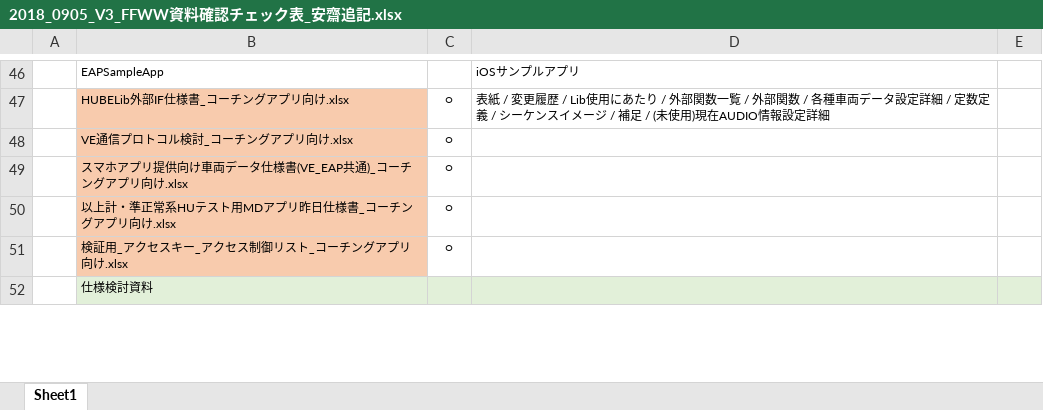
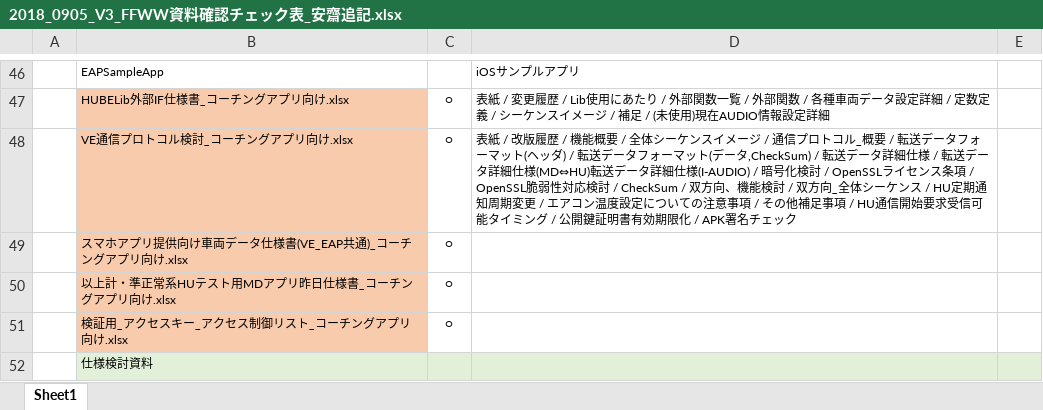
Before and after one commit to cupral/OSTechProject, an Excel workbook: 0_Project/0_Yumemi/Document/toYumemi/2018_0905_V3_FFWW資料確認チェック表_安齋追記.xlsx, sheet Sheet1, drawn as a sheet; only a part is shown, gaps mark what is left out; values as stored, in another font and other column widths than the file's, no borders; the diff names each change by its address in the sheet, - before the commit and + after, or states it on an @@ line.

```diff
--- a/0_Project/0_Yumemi/Document/toYumemi/2018_0905_V3_FFWW資料確認チェック表_安齋追記.xlsx (sheet Sheet1)
+++ b/0_Project/0_Yumemi/Document/toYumemi/2018_0905_V3_FFWW資料確認チェック表_安齋追記.xlsx (sheet Sheet1)
-D48: (empty)
+D48: 表紙 / 改版履歴 / 機能概要 / 全体シーケンスイメージ / 通信プロトコル_概要 / 転送データフォーマット(ヘッダ) / 転送データフォーマット(データ,CheckSum) / 転送データ詳細仕様 / 転送データ詳細仕様(MD⇔HU)転送データ詳細仕様(I-AUDIO) / 暗号化検討 / OpenSSLライセンス条項 / OpenSSL脆弱性対応検討 / CheckSum / 双方向、機能検討 / 双方向_全体シーケンス / HU定期通知周期変更 / エアコン温度設定についての注意事項 / その他補足事項 / HU通信開始要求受信可能タイミング / 公開鍵証明書有効期限化 / APK署名チェック
```
Also changed, not shown: 17 other files.
